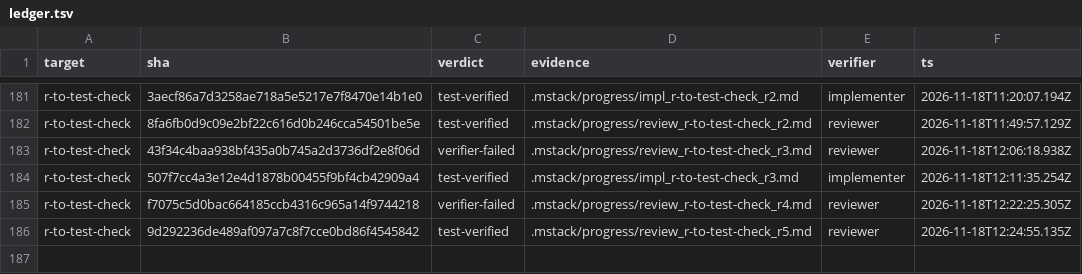
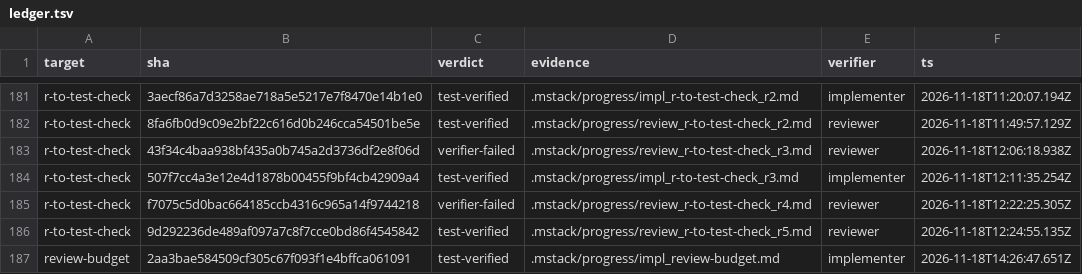
Before and after one commit to romerma/mstack, a TSV file: .mstack/ledger.tsv, drawn as a sheet; only a part is shown, gaps mark what is left out; the diff names each change by its address in the sheet, - before the commit and + after, or states it on an @@ line.

Commit message:
chore: record the item 43 implementer ledger row

```diff
--- a/.mstack/ledger.tsv
+++ b/.mstack/ledger.tsv
+row 187: review-budget | 2aa3bae584509cf305c67f093f1e4bffca061091 | test-verified | .mstack/progress/impl_review-budget.md | implementer | 2026-11-18T14:26:47.651Z
```
